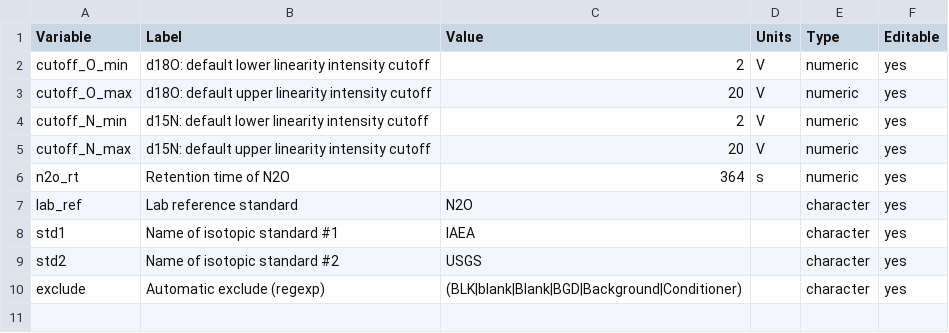
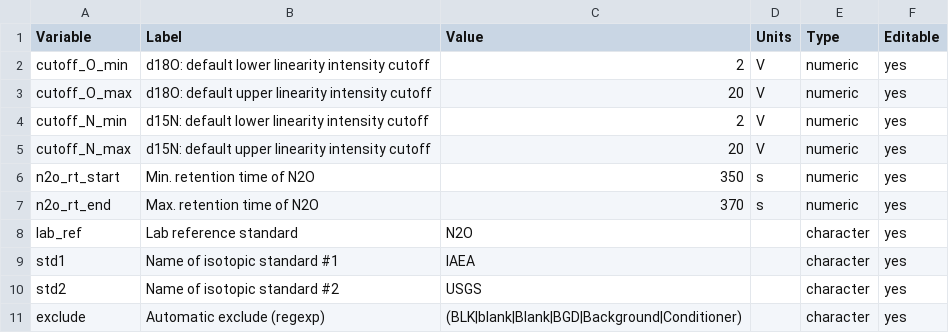
Before and after one commit to sebkopf/isorunN2O, a CSV file: inst/shiny-apps/data_viewer/default_settings.csv, drawn as a sheet.

```diff
--- a/inst/shiny-apps/data_viewer/default_settings.csv
+++ b/inst/shiny-apps/data_viewer/default_settings.csv
@@ -5,3 +5,4 @@
 "cutoff_N_max","d15N: default upper linearity intensity cutoff","20","V","numeric","yes"
-"n2o_rt","Retention time of N2O","364","s","numeric","yes"
+"n2o_rt_start","Min. retention time of N2O","350","s","numeric","yes"
+"n2o_rt_end","Max. retention time of N2O","370","s","numeric","yes"
 "lab_ref","Lab reference standard","N2O","","character","yes"
```
Also changed, not shown: 3 other files.
